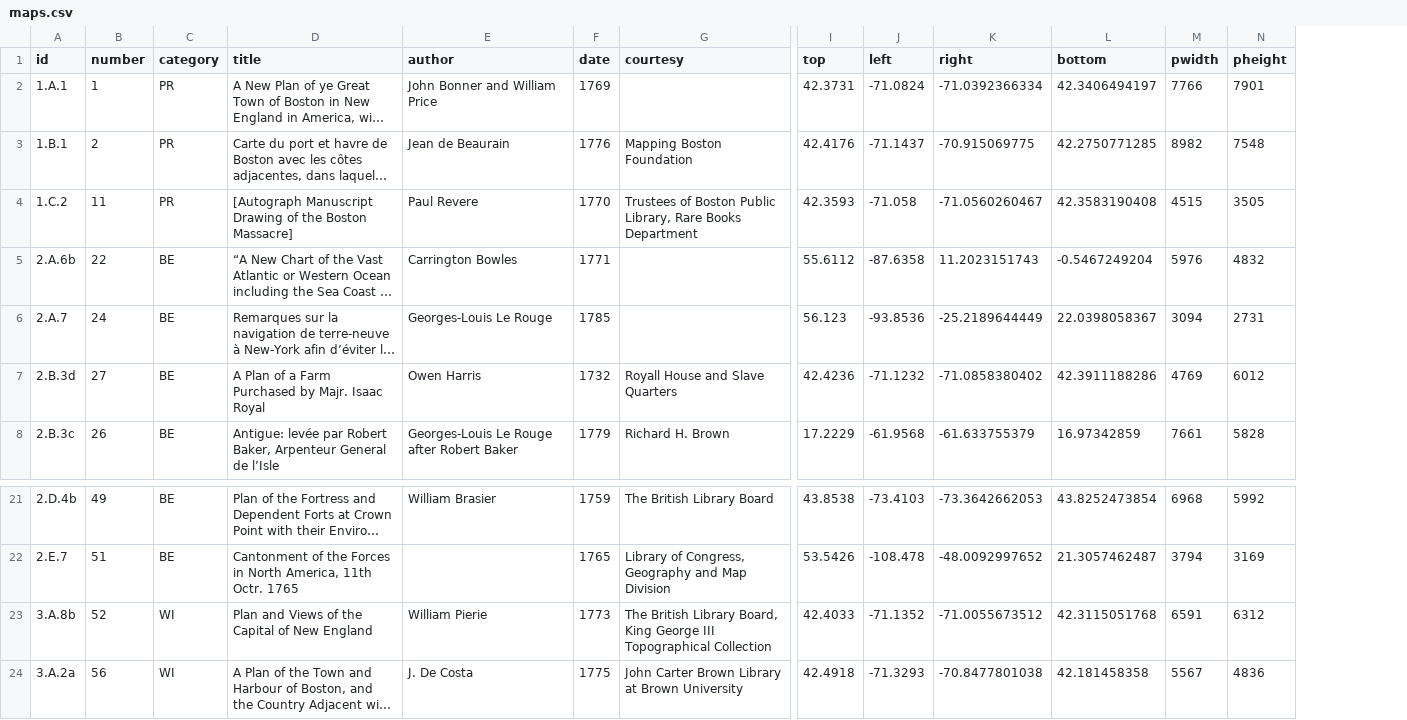
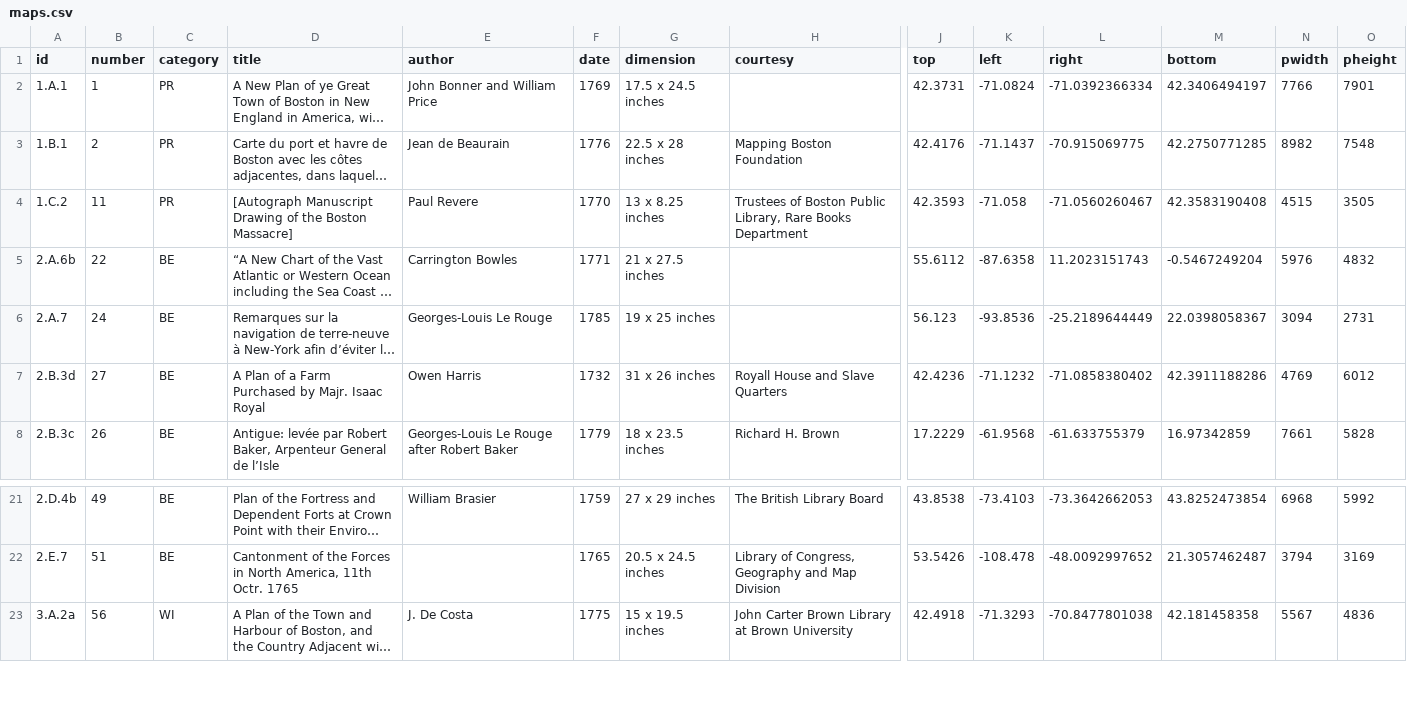
Before and after one commit to axismaps/zooming-in-on-history, a CSV file: data/csv/maps.csv, drawn as a sheet; only a part is shown, gaps mark what is left out; long unchanged cells end in …; removed rows and columns are numbered as before the commit, all else as after; rows hold the shown columns only; the diff names each change by its address in the sheet, - before the commit and + after, or states it on an @@ line.

Commit message:
Merge updated maps.csv data

```diff
--- a/data/csv/maps.csv
+++ b/data/csv/maps.csv
+column G (dimension), rows 2-8: 17.5 x 24.5 inches | 22.5 x 28 inches | 13 x 8.25 inches | 21 x 27.5 inches | 19 x 25 inches | 31 x 26 inches | 18 x 23.5 inches; rows 21-23: 27 x 29 inches | 20.5 x 24.5 inches | 15 x 19.5 inches
-row 23: 3.A.8b | 52 | WI | Plan and Views of the Capital of New England | William Pierie | 1773 | The British Library Board, King George III Topographical Collection | 42.4033 | -71.1352 | -71.0055673512 | 42.3115051768 | 6591 | 6312
```
